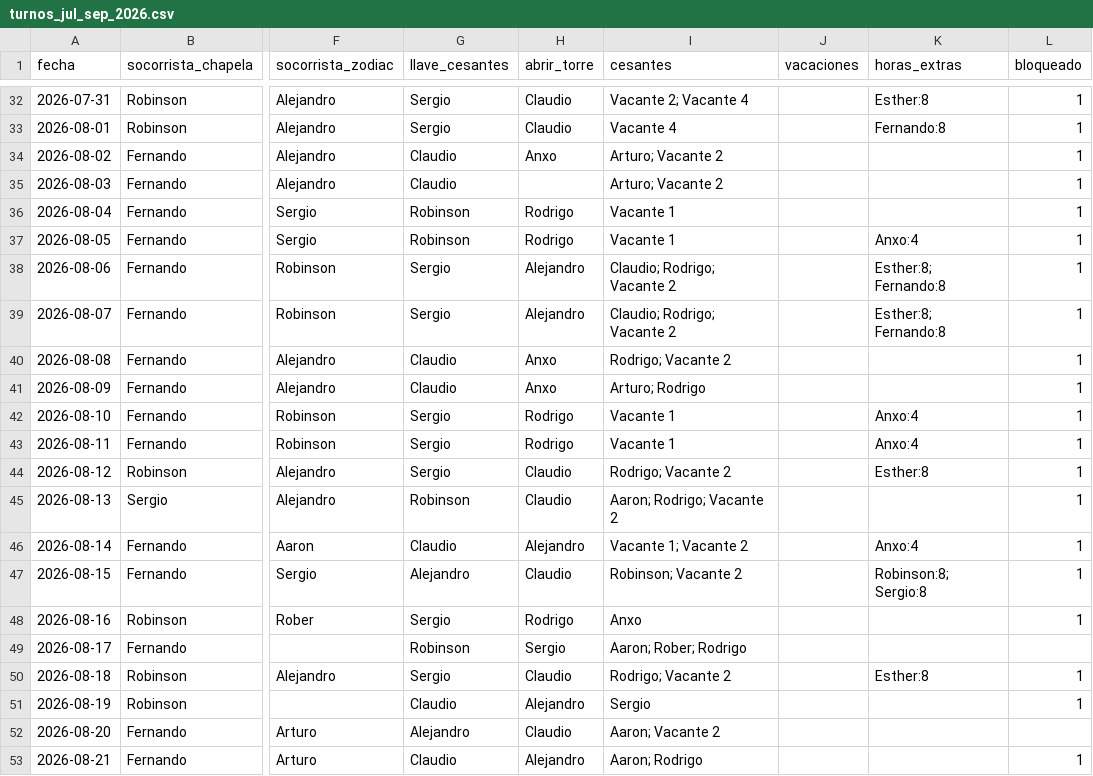
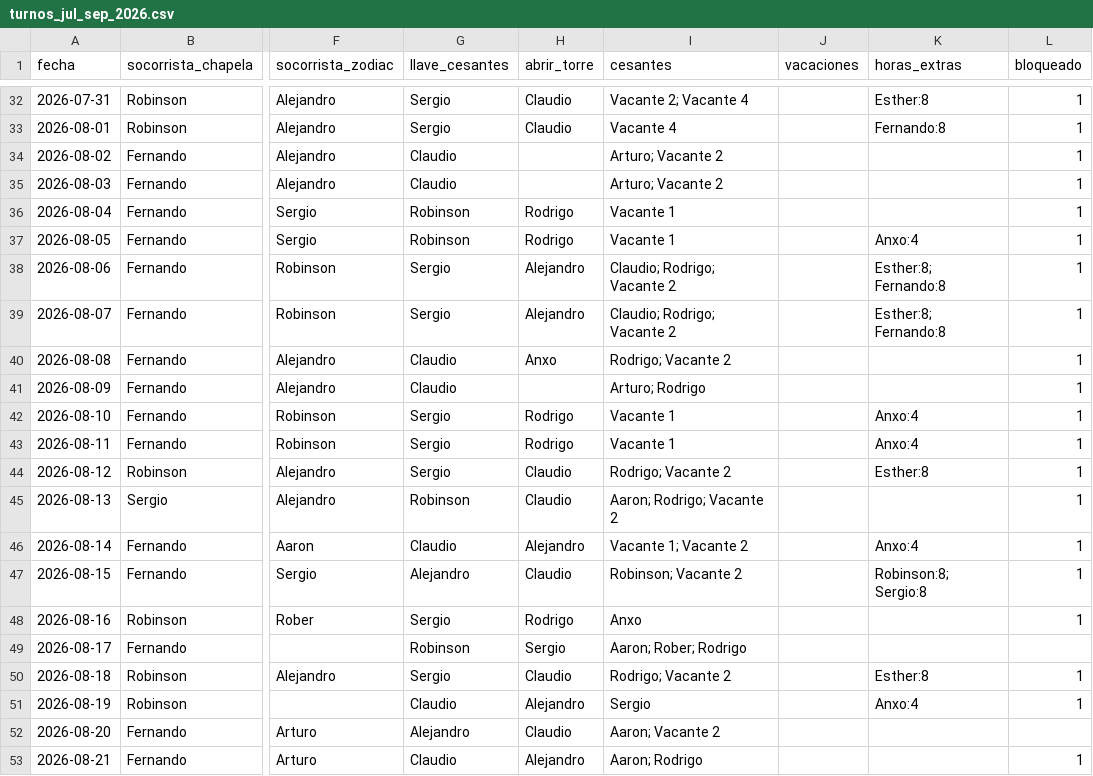
Before and after one commit to andrespi97/playas, a CSV file: turnos_jul_sep_2026.csv, drawn as a sheet; only a part is shown, gaps mark what is left out; the diff names each change by its address in the sheet, - before the commit and + after, or states it on an @@ line.

Commit message:
Ajusta las horas de Anxo en agosto a las jornadas enviadas.

```diff
--- a/turnos_jul_sep_2026.csv
+++ b/turnos_jul_sep_2026.csv
-H34 (abrir_torre): Anxo
+H34 (abrir_torre): (empty)
-H41 (abrir_torre): Anxo
+H41 (abrir_torre): (empty)
-K51 (horas_extras): (empty)
+K51 (horas_extras): Anxo:4
```
Also changed, not shown: 5 other files.
